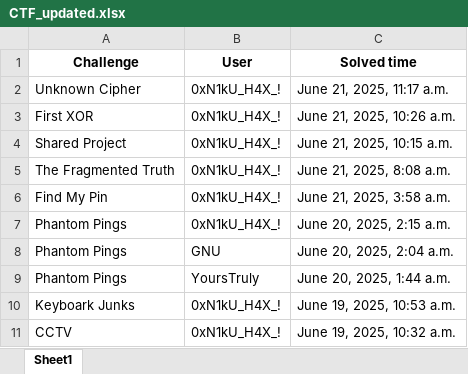
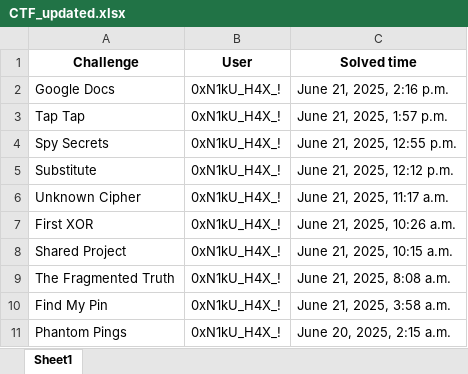
Before and after one commit to ashwin7077/ctf, an Excel workbook: CTF_updated.xlsx, sheet Sheet1, drawn as a sheet; only a part is shown; the shorter side is filled out with more unchanged rows; values as stored, in another font and other column widths than the file's, no borders; the diff names each change by its address in the sheet, - before the commit and + after, or states it on an @@ line.

```diff
--- a/CTF_updated.xlsx (sheet Sheet1)
+++ b/CTF_updated.xlsx (sheet Sheet1)
+row 2: Google Docs | 0xN1kU_H4X_! | June 21, 2025, 2:16 p.m.
+row 3: Tap Tap | 0xN1kU_H4X_! | June 21, 2025, 1:57 p.m.
+row 4: Spy Secrets | 0xN1kU_H4X_! | June 21, 2025, 12:55 p.m.
+row 5: Substitute | 0xN1kU_H4X_! | June 21, 2025, 12:12 p.m.
```
Also changed, not shown: challenges_with_points.xlsx, user_total_points.xlsx, 48 other files.
